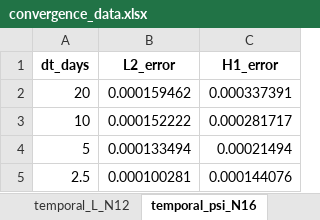
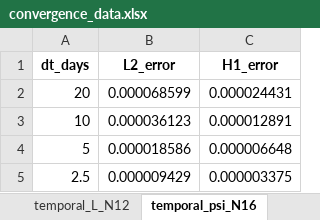
Before and after one commit to petr-henys/Smoothly-Coupled-Remodeling-with-Nonlocal-Stimulus-and-Fabric-Guided-Anisotropy, an Excel workbook: analysis/convergence_analysis/convergence_data.xlsx, sheet temporal_psi_N16, drawn as a sheet; values as stored, in another font and other column widths than the file's, no borders; the diff names each change by its address in the sheet, - before the commit and + after, or states it on an @@ line.

```diff
--- a/analysis/convergence_analysis/convergence_data.xlsx (sheet temporal_psi_N16)
+++ b/analysis/convergence_analysis/convergence_data.xlsx (sheet temporal_psi_N16)
-B2 (L2_error): 0.000159462
+B2 (L2_error): 0.000068599
-C2 (H1_error): 0.000337391
+C2 (H1_error): 0.000024431
-B3 (L2_error): 0.000152222
+B3 (L2_error): 0.000036123
-C3 (H1_error): 0.000281717
+C3 (H1_error): 0.000012891
-B4 (L2_error): 0.000133494
+B4 (L2_error): 0.000018586
-C4 (H1_error): 0.00021494
+C4 (H1_error): 0.000006648
-B5 (L2_error): 0.000100281
+B5 (L2_error): 0.000009429
-C5 (H1_error): 0.000144076
+C5 (H1_error): 0.000003375
```
Also changed, not shown: sheet temporal_perf_N12, sheet temporal_perf_N32, sheet temporal_perf_N24, sheet temporal_perf_N16, sheet spatial_perf_dt5.0, sheet spatial_perf_dt20.0, 38 more sheets, 6 other files.
